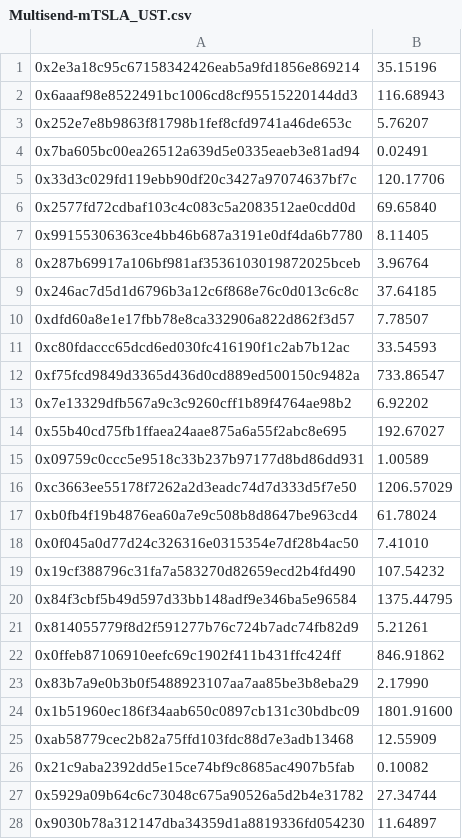
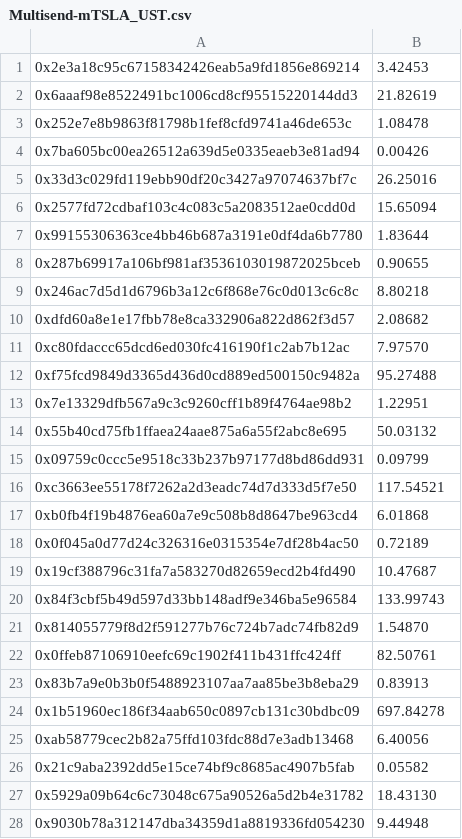
Before and after one commit to harvestfi/mSTONKS_Luna_Reward, a CSV file: Multisend/Multisend-mTSLA_UST.csv, drawn as a sheet; only a part is shown; the diff covers the shown part only.

```diff
--- a/Multisend/Multisend-mTSLA_UST.csv
+++ b/Multisend/Multisend-mTSLA_UST.csv
@@ -1,28 +1,28 @@
-0x2e3a18c95c67158342426eab5a9fd1856e869214,35.15196
-0x6aaaf98e8522491bc1006cd8cf95515220144dd3,116.68943
-0x252e7e8b9863f81798b1fef8cfd9741a46de653c,5.76207
-0x7ba605bc00ea26512a639d5e0335eaeb3e81ad94,0.02491
-0x33d3c029fd119ebb90df20c3427a97074637bf7c,120.17706
-0x2577fd72cdbaf103c4c083c5a2083512ae0cdd0d,69.65840
-0x99155306363ce4bb46b687a3191e0df4da6b7780,8.11405
-0x287b69917a106bf981af3536103019872025bceb,3.96764
-0x246ac7d5d1d6796b3a12c6f868e76c0d013c6c8c,37.64185
-0xdfd60a8e1e17fbb78e8ca332906a822d862f3d57,7.78507
-0xc80fdaccc65dcd6ed030fc416190f1c2ab7b12ac,33.54593
-0xf75fcd9849d3365d436d0cd889ed500150c9482a,733.86547
-0x7e13329dfb567a9c3c9260cff1b89f4764ae98b2,6.92202
-0x55b40cd75fb1ffaea24aae875a6a55f2abc8e695,192.67027
-0x09759c0ccc5e9518c33b237b97177d8bd86dd931,1.00589
-0xc3663ee55178f7262a2d3eadc74d7d333d5f7e50,1206.57029
-0xb0fb4f19b4876ea60a7e9c508b8d8647be963cd4,61.78024
-0x0f045a0d77d24c326316e0315354e7df28b4ac50,7.41010
-0x19cf388796c31fa7a583270d82659ecd2b4fd490,107.54232
-0x84f3cbf5b49d597d33bb148adf9e346ba5e96584,1375.44795
-0x814055779f8d2f591277b76c724b7adc74fb82d9,5.21261
-0x0ffeb87106910eefc69c1902f411b431ffc424ff,846.91862
-0x83b7a9e0b3b0f5488923107aa7aa85be3b8eba29,2.17990
-0x1b51960ec186f34aab650c0897cb131c30bdbc09,1801.91600
-0xab58779cec2b82a75ffd103fdc88d7e3adb13468,12.55909
-0x21c9aba2392dd5e15ce74bf9c8685ac4907b5fab,0.10082
-0x5929a09b64c6c73048c675a90526a5d2b4e31782,27.34744
-0x9030b78a312147dba34359d1a8819336fd054230,11.64897
+0x2e3a18c95c67158342426eab5a9fd1856e869214,3.42453
+0x6aaaf98e8522491bc1006cd8cf95515220144dd3,21.82619
+0x252e7e8b9863f81798b1fef8cfd9741a46de653c,1.08478
+0x7ba605bc00ea26512a639d5e0335eaeb3e81ad94,0.00426
+0x33d3c029fd119ebb90df20c3427a97074637bf7c,26.25016
+0x2577fd72cdbaf103c4c083c5a2083512ae0cdd0d,15.65094
+0x99155306363ce4bb46b687a3191e0df4da6b7780,1.83644
+0x287b69917a106bf981af3536103019872025bceb,0.90655
+0x246ac7d5d1d6796b3a12c6f868e76c0d013c6c8c,8.80218
+0xdfd60a8e1e17fbb78e8ca332906a822d862f3d57,2.08682
+0xc80fdaccc65dcd6ed030fc416190f1c2ab7b12ac,7.97570
+0xf75fcd9849d3365d436d0cd889ed500150c9482a,95.27488
+0x7e13329dfb567a9c3c9260cff1b89f4764ae98b2,1.22951
+0x55b40cd75fb1ffaea24aae875a6a55f2abc8e695,50.03132
+0x09759c0ccc5e9518c33b237b97177d8bd86dd931,0.09799
+0xc3663ee55178f7262a2d3eadc74d7d333d5f7e50,117.54521
+0xb0fb4f19b4876ea60a7e9c508b8d8647be963cd4,6.01868
+0x0f045a0d77d24c326316e0315354e7df28b4ac50,0.72189
+0x19cf388796c31fa7a583270d82659ecd2b4fd490,10.47687
+0x84f3cbf5b49d597d33bb148adf9e346ba5e96584,133.99743
+0x814055779f8d2f591277b76c724b7adc74fb82d9,1.54870
+0x0ffeb87106910eefc69c1902f411b431ffc424ff,82.50761
+0x83b7a9e0b3b0f5488923107aa7aa85be3b8eba29,0.83913
+0x1b51960ec186f34aab650c0897cb131c30bdbc09,697.84278
+0xab58779cec2b82a75ffd103fdc88d7e3adb13468,6.40056
+0x21c9aba2392dd5e15ce74bf9c8685ac4907b5fab,0.05582
+0x5929a09b64c6c73048c675a90526a5d2b4e31782,18.43130
+0x9030b78a312147dba34359d1a8819336fd054230,9.44948
```
Also changed, not shown: 19 added rows and 1 edited cell elsewhere in this file, Analyze/Rewards-mAAPL_UST.csv, Analyze/Rewards-mAMZN_UST.csv, 6 other files.
